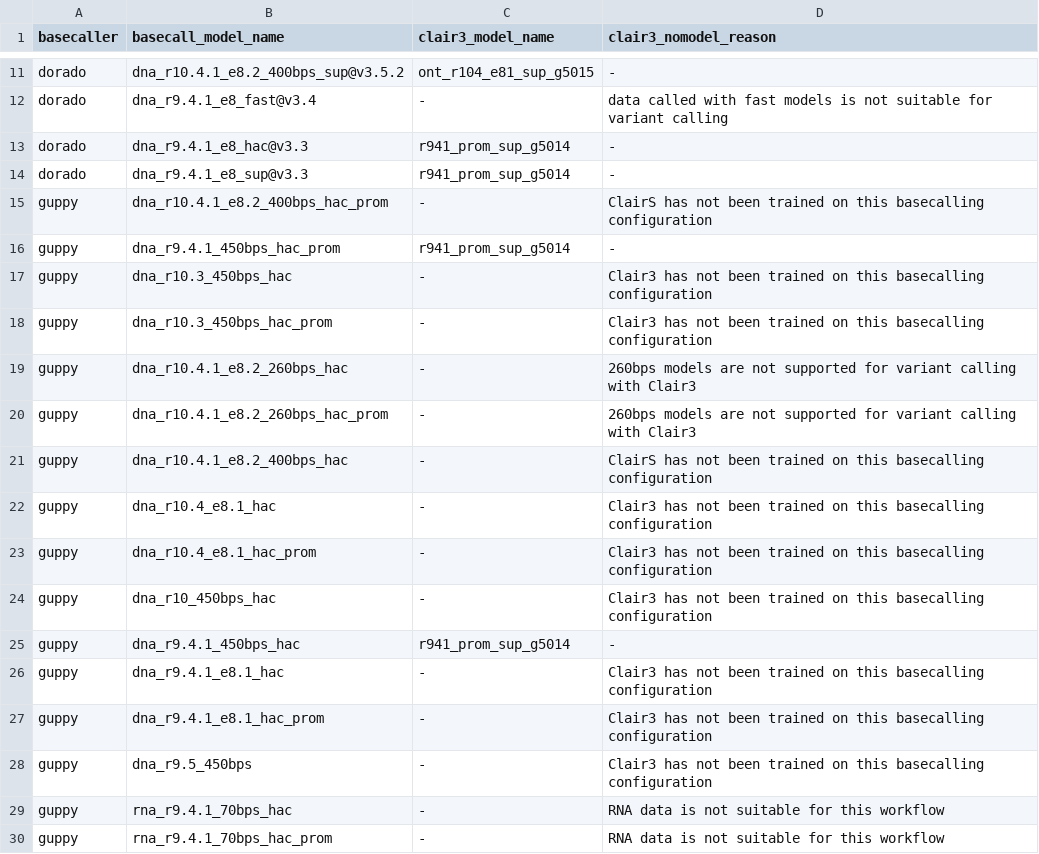
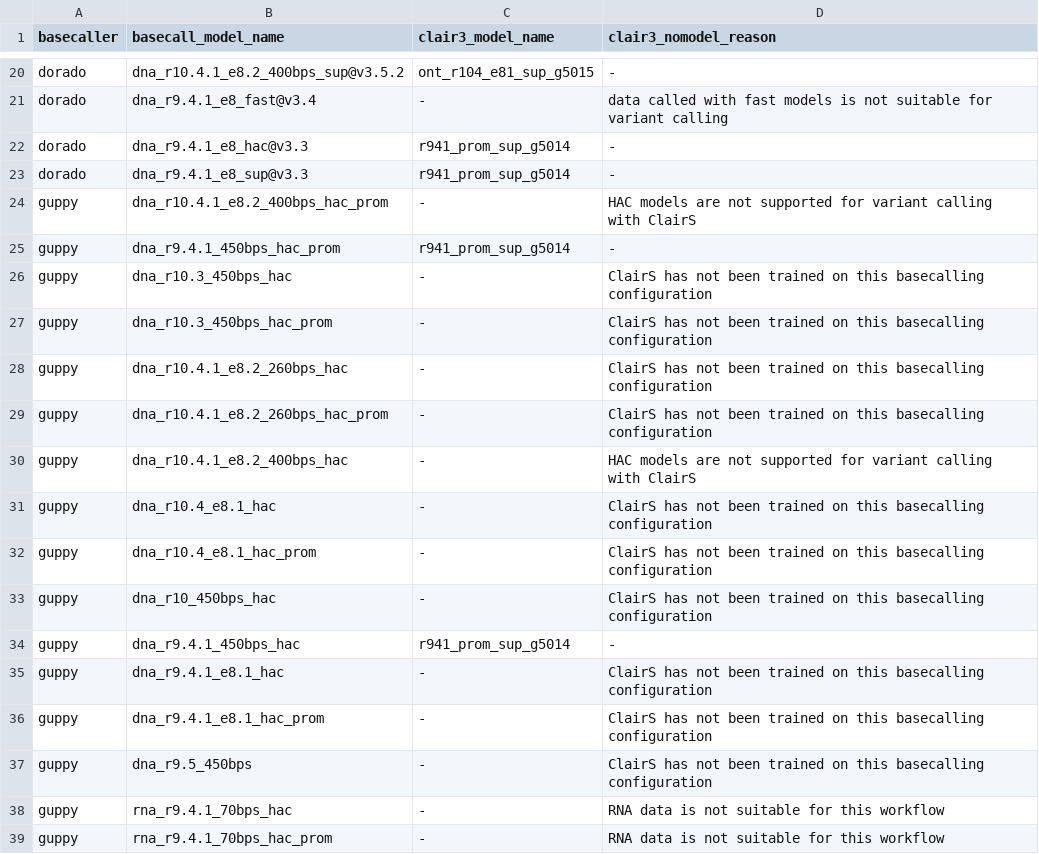
Before and after one commit to epi2me-labs/wf-somatic-variation, a TSV file: data/clair3_models.tsv, drawn as a sheet; only a part is shown, gaps mark what is left out; the diff covers the shown part only.

```diff
--- a/data/clair3_models.tsv
+++ b/data/clair3_models.tsv
@@ -14,16 +23,16 @@ dorado	dna_r9.4.1_e8_hac@v3.3	r941_prom_sup_g5014	-
 dorado	dna_r9.4.1_e8_sup@v3.3	r941_prom_sup_g5014	-
-guppy	dna_r10.4.1_e8.2_400bps_hac_prom	-	ClairS has not been trained on this basecalling configuration
+guppy	dna_r10.4.1_e8.2_400bps_hac_prom	-	HAC models are not supported for variant calling with ClairS
 guppy	dna_r9.4.1_450bps_hac_prom	r941_prom_sup_g5014	-
-guppy	dna_r10.3_450bps_hac	-	Clair3 has not been trained on this basecalling configuration
-guppy	dna_r10.3_450bps_hac_prom	-	Clair3 has not been trained on this basecalling configuration
-guppy	dna_r10.4.1_e8.2_260bps_hac	-	260bps models are not supported for variant calling with Clair3
-guppy	dna_r10.4.1_e8.2_260bps_hac_prom	-	260bps models are not supported for variant calling with Clair3
-guppy	dna_r10.4.1_e8.2_400bps_hac	-	ClairS has not been trained on this basecalling configuration
-guppy	dna_r10.4_e8.1_hac	-	Clair3 has not been trained on this basecalling configuration
-guppy	dna_r10.4_e8.1_hac_prom	-	Clair3 has not been trained on this basecalling configuration
-guppy	dna_r10_450bps_hac	-	Clair3 has not been trained on this basecalling configuration
+guppy	dna_r10.3_450bps_hac	-	ClairS has not been trained on this basecalling configuration
+guppy	dna_r10.3_450bps_hac_prom	-	ClairS has not been trained on this basecalling configuration
+guppy	dna_r10.4.1_e8.2_260bps_hac	-	ClairS has not been trained on this basecalling configuration
+guppy	dna_r10.4.1_e8.2_260bps_hac_prom	-	ClairS has not been trained on this basecalling configuration
+guppy	dna_r10.4.1_e8.2_400bps_hac	-	HAC models are not supported for variant calling with ClairS
+guppy	dna_r10.4_e8.1_hac	-	ClairS has not been trained on this basecalling configuration
+guppy	dna_r10.4_e8.1_hac_prom	-	ClairS has not been trained on this basecalling configuration
+guppy	dna_r10_450bps_hac	-	ClairS has not been trained on this basecalling configuration
 guppy	dna_r9.4.1_450bps_hac	r941_prom_sup_g5014	-
-guppy	dna_r9.4.1_e8.1_hac	-	Clair3 has not been trained on this basecalling configuration
-guppy	dna_r9.4.1_e8.1_hac_prom	-	Clair3 has not been trained on this basecalling configuration
-guppy	dna_r9.5_450bps	-	Clair3 has not been trained on this basecalling configuration
+guppy	dna_r9.4.1_e8.1_hac	-	ClairS has not been trained on this basecalling configuration
+guppy	dna_r9.4.1_e8.1_hac_prom	-	ClairS has not been trained on this basecalling configuration
+guppy	dna_r9.5_450bps	-	ClairS has not been trained on this basecalling configuration
 guppy	rna_r9.4.1_70bps_hac	-	RNA data is not suitable for this workflow
```
Also changed, not shown: 9 added rows and 7 edited cells elsewhere in this file, data/clairs_models.tsv, 7 other files.
